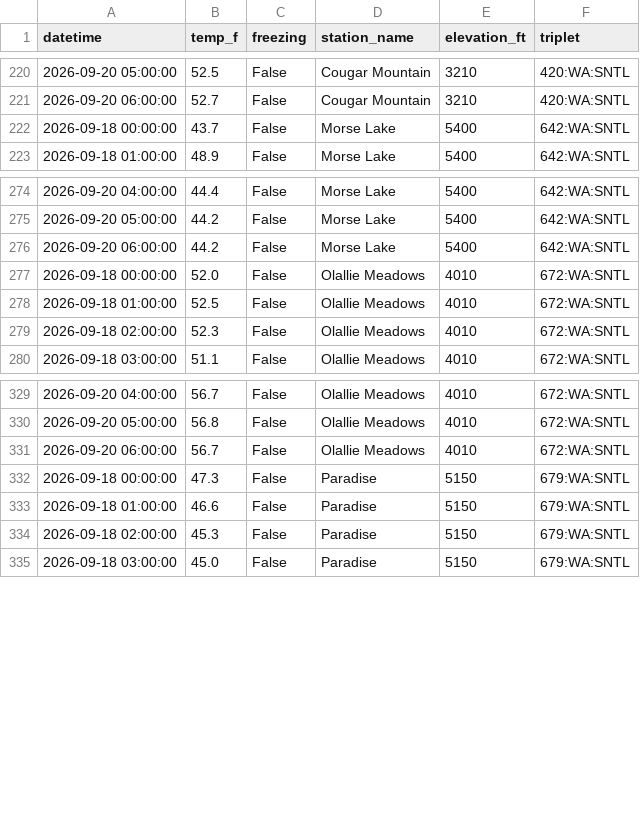
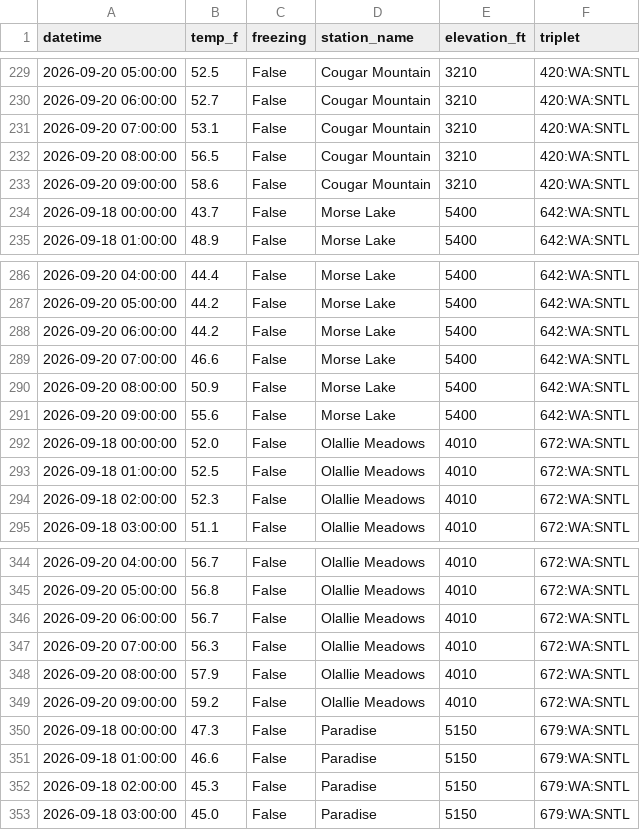
Before and after one commit to bdgroves/rainier-snowpack, a CSV file: data/processed/hourly_temps.csv, drawn as a sheet; only a part is shown, gaps mark what is left out; the diff covers the shown part only.

```diff
--- a/data/processed/hourly_temps.csv
+++ b/data/processed/hourly_temps.csv
@@ -221,2 +230,5 @@ datetime,temp_f,freezing,station_name,elevation_ft,triplet
 2026-09-20 06:00:00,52.7,False,Cougar Mountain,3210,420:WA:SNTL
+2026-09-20 07:00:00,53.1,False,Cougar Mountain,3210,420:WA:SNTL
+2026-09-20 08:00:00,56.5,False,Cougar Mountain,3210,420:WA:SNTL
+2026-09-20 09:00:00,58.6,False,Cougar Mountain,3210,420:WA:SNTL
 2026-09-18 00:00:00,43.7,False,Morse Lake,5400,642:WA:SNTL
@@ -276,2 +288,5 @@ datetime,temp_f,freezing,station_name,elevation_ft,triplet
 2026-09-20 06:00:00,44.2,False,Morse Lake,5400,642:WA:SNTL
+2026-09-20 07:00:00,46.6,False,Morse Lake,5400,642:WA:SNTL
+2026-09-20 08:00:00,50.9,False,Morse Lake,5400,642:WA:SNTL
+2026-09-20 09:00:00,55.6,False,Morse Lake,5400,642:WA:SNTL
 2026-09-18 00:00:00,52.0,False,Olallie Meadows,4010,672:WA:SNTL
@@ -331,2 +346,5 @@ datetime,temp_f,freezing,station_name,elevation_ft,triplet
 2026-09-20 06:00:00,56.7,False,Olallie Meadows,4010,672:WA:SNTL
+2026-09-20 07:00:00,56.3,False,Olallie Meadows,4010,672:WA:SNTL
+2026-09-20 08:00:00,57.9,False,Olallie Meadows,4010,672:WA:SNTL
+2026-09-20 09:00:00,59.2,False,Olallie Meadows,4010,672:WA:SNTL
 2026-09-18 00:00:00,47.3,False,Paradise,5150,679:WA:SNTL
```
Also changed, not shown: 13 added rows elsewhere in this file, 4 other files.
